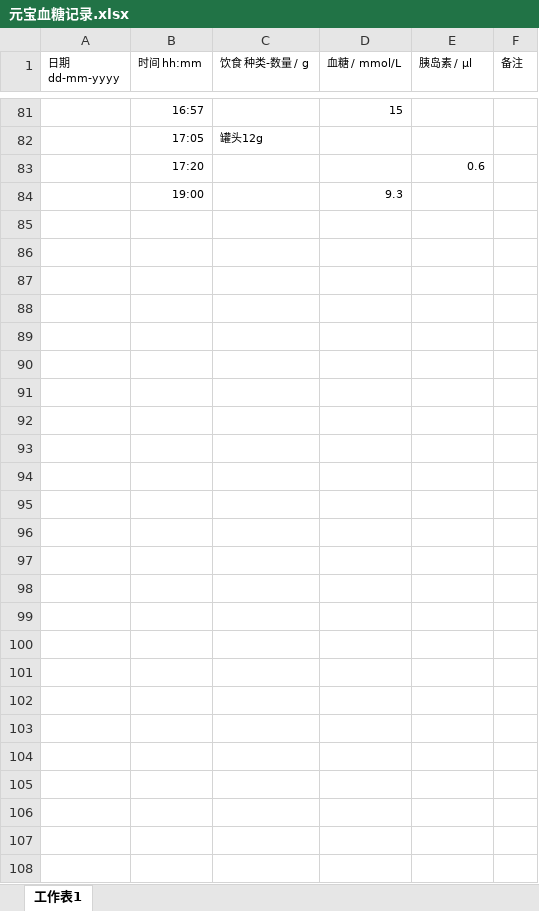
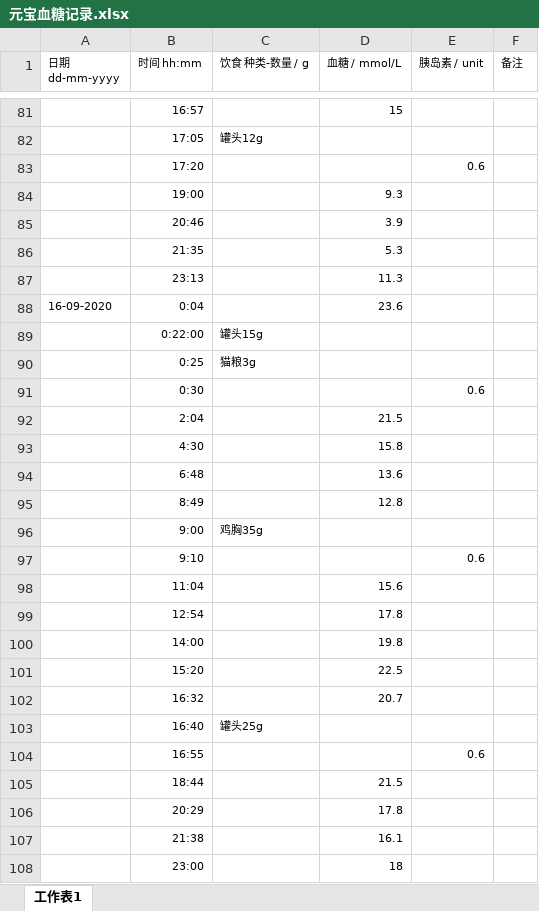
Before and after one commit to ironheadgao/YuanbaoBloodGlucose, an Excel workbook: RawData/元宝血糖记录.xlsx, sheet 工作表1, drawn as a sheet; only a part is shown, gaps mark what is left out; values as stored, in another font and other column widths than the file's, no borders; the diff names each change by its address in the sheet, - before the commit and + after, or states it on an @@ line.

```diff
--- a/RawData/元宝血糖记录.xlsx (sheet 工作表1)
+++ b/RawData/元宝血糖记录.xlsx (sheet 工作表1)
-E1: 胰岛素 / μl
+E1: 胰岛素 / unit
+row 85:  | 20:46 |  | 3.9
+row 86:  | 21:35 |  | 5.3
+row 87:  | 23:13 |  | 11.3
+row 88: 16-09-2020 | 0:04 |  | 23.6
+row 89:  | 0:22:00 | 罐头15g
+row 90:  | 0:25 | 猫粮3g
+row 91:  | 0:30 |  |  | 0.6
+row 92:  | 2:04 |  | 21.5
+row 93:  | 4:30 |  | 15.8
+row 94:  | 6:48 |  | 13.6
+row 95:  | 8:49 |  | 12.8
+row 96:  | 9:00 | 鸡胸35g
+row 97:  | 9:10 |  |  | 0.6
+row 98:  | 11:04 |  | 15.6
+row 99:  | 12:54 |  | 17.8
+row 100:  | 14:00 |  | 19.8
+row 101:  | 15:20 |  | 22.5
+row 102:  | 16:32 |  | 20.7
+row 103:  | 16:40 | 罐头25g
+row 104:  | 16:55 |  |  | 0.6
+row 105:  | 18:44 |  | 21.5
+row 106:  | 20:29 |  | 17.8
+row 107:  | 21:38 |  | 16.1
+row 108:  | 23:00 |  | 18
```
Also changed, not shown: 1 other file.
